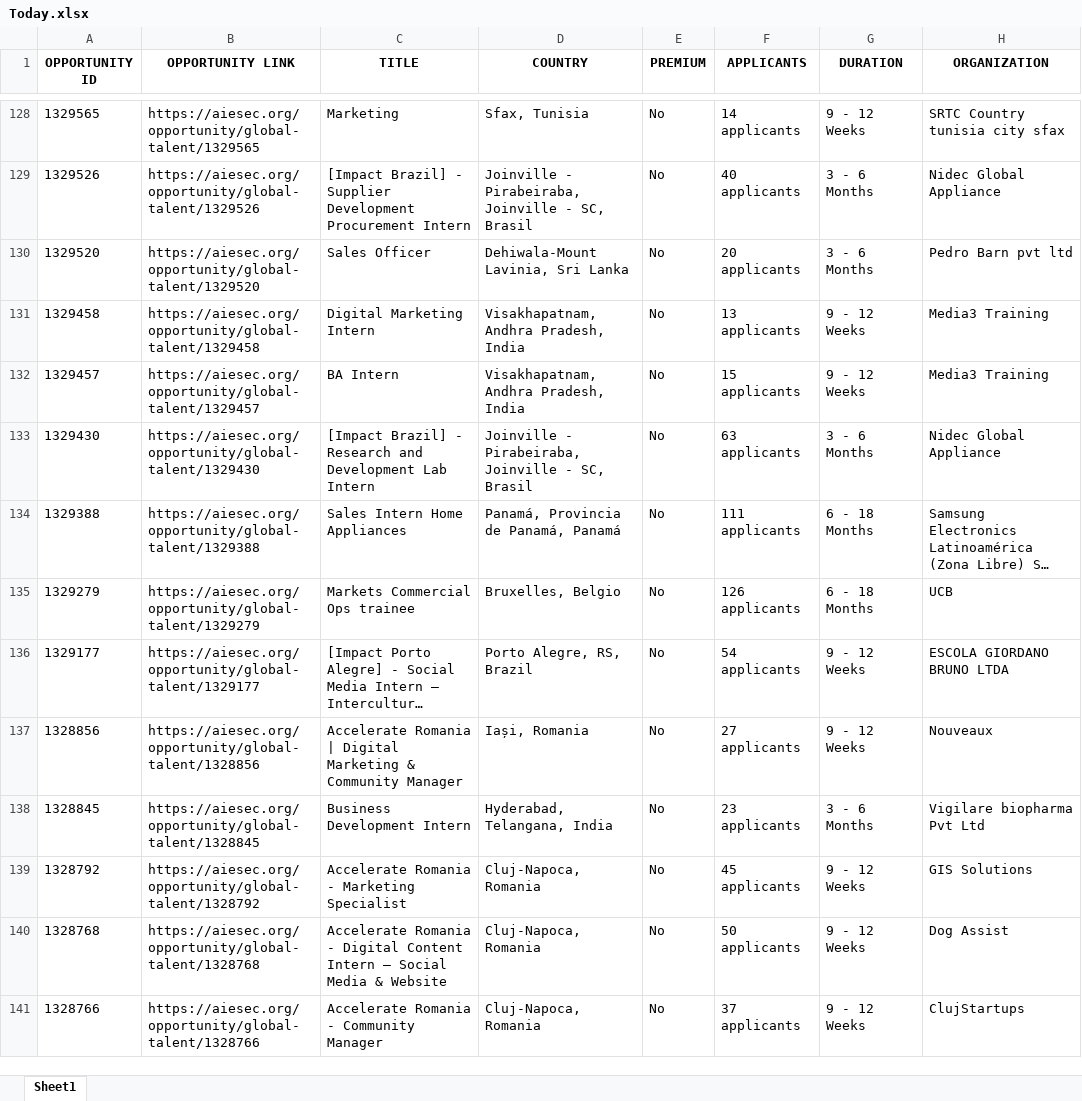
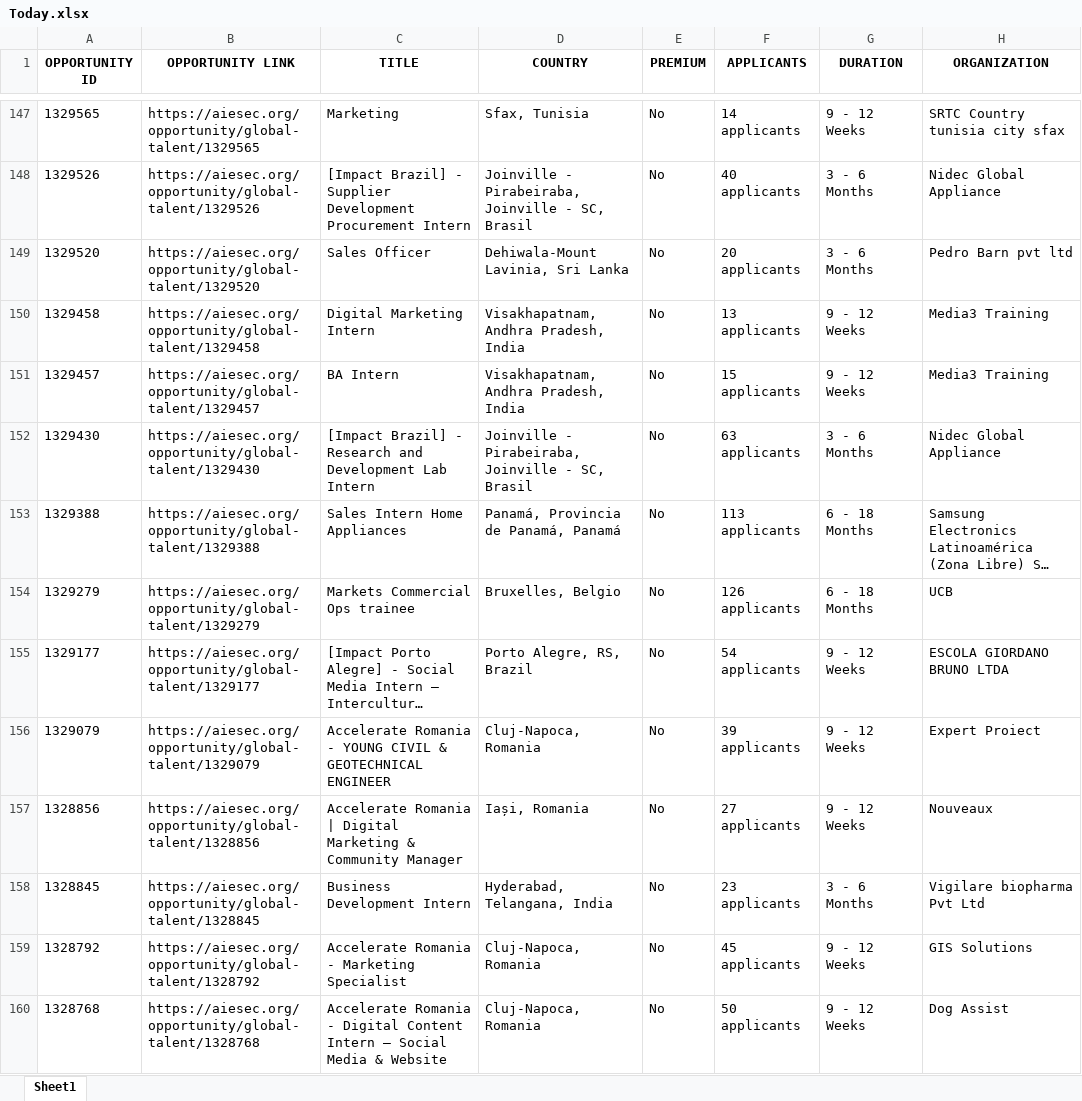
Before and after one commit to IbrahiimHassan/AIESEC_GUC, an Excel workbook: Today.xlsx, sheet Sheet1, drawn as a sheet; only a part is shown, gaps mark what is left out; the shorter side is filled out with more unchanged rows; long unchanged cells end in …; values as stored, in another font and other column widths than the file's, no borders; addresses are those after the commit; the diff covers the shown part only; the diff names each change by its address in the sheet, - before the commit and + after, or states it on an @@ line.

```diff
--- a/Today.xlsx (sheet Sheet1)
+++ b/Today.xlsx (sheet Sheet1)
-F153 (APPLICANTS): 111 applicants
+F153 (APPLICANTS): 113 applicants
+row 156: 1329079 | https://aiesec.org/opportunity/global-talent/1329079 | Accelerate Romania - YOUNG CIVIL & GEOTECHNICAL ENGINEER | Cluj-Napoca, Romania | No | 39 applicants | 9 - 12 Weeks | Expert Proiect
```
Also changed, not shown: 39 added rows, 7 removed rows, 2 moved rows and 62 edited cells elsewhere in this sheet, New.xlsx, 1 other file.
